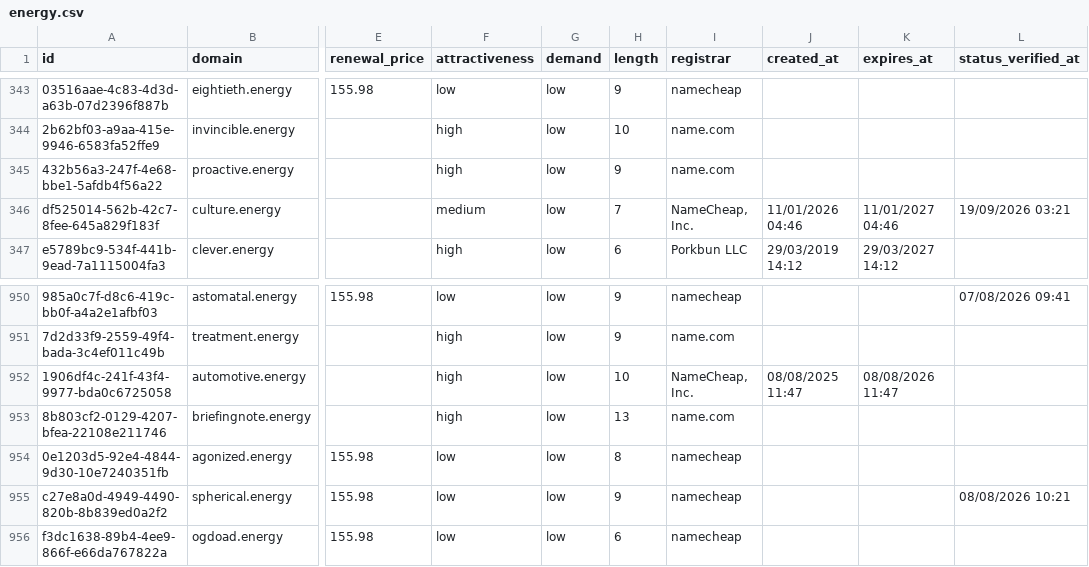
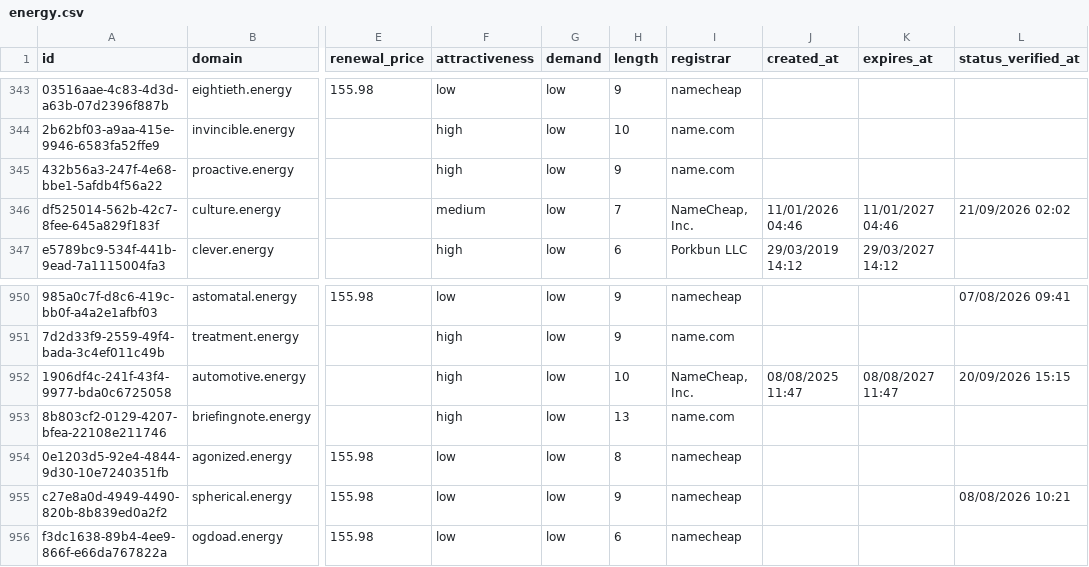
Before and after one commit to UniqueDomains/energy-oneword-domains, a CSV file: energy.csv, drawn as a sheet; only a part is shown, gaps mark what is left out; the diff names each change by its address in the sheet, - before the commit and + after, or states it on an @@ line.

Commit message:
Domains update

```diff
--- a/energy.csv
+++ b/energy.csv
-L346 (status_verified_at): 19/09/2026 03:21
+L346 (status_verified_at): 21/09/2026 02:02
-K952 (expires_at): 08/08/2026 11:47
+K952 (expires_at): 08/08/2027 11:47
-L952 (status_verified_at): (empty)
+L952 (status_verified_at): 20/09/2026 15:15
```
Also changed, not shown: 4 other files.
